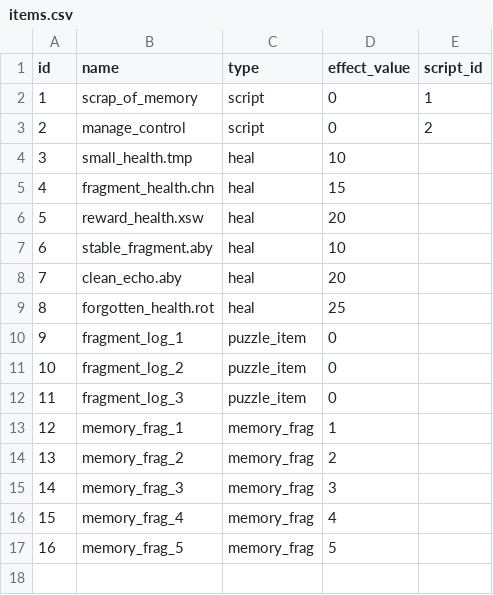
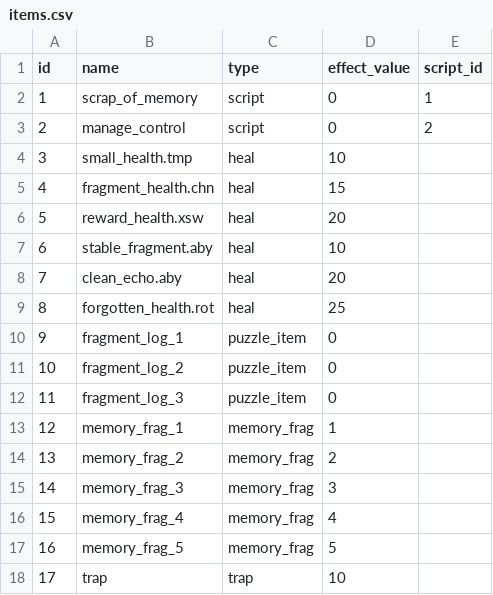
Before and after one commit to p0sd7/KERNEL_PANIC, a CSV file: Code/assets/items.csv, drawn as a sheet.

```diff
--- a/Code/assets/items.csv
+++ b/Code/assets/items.csv
@@ -17 +17,2 @@ id;name;type;effect_value;script_id
 16;memory_frag_5;memory_frag;5;
+17;trap;trap;10;
```
Also changed, not shown: Code/assets/enemies.csv, Code/assets/map_objects.csv, 14 other files.
